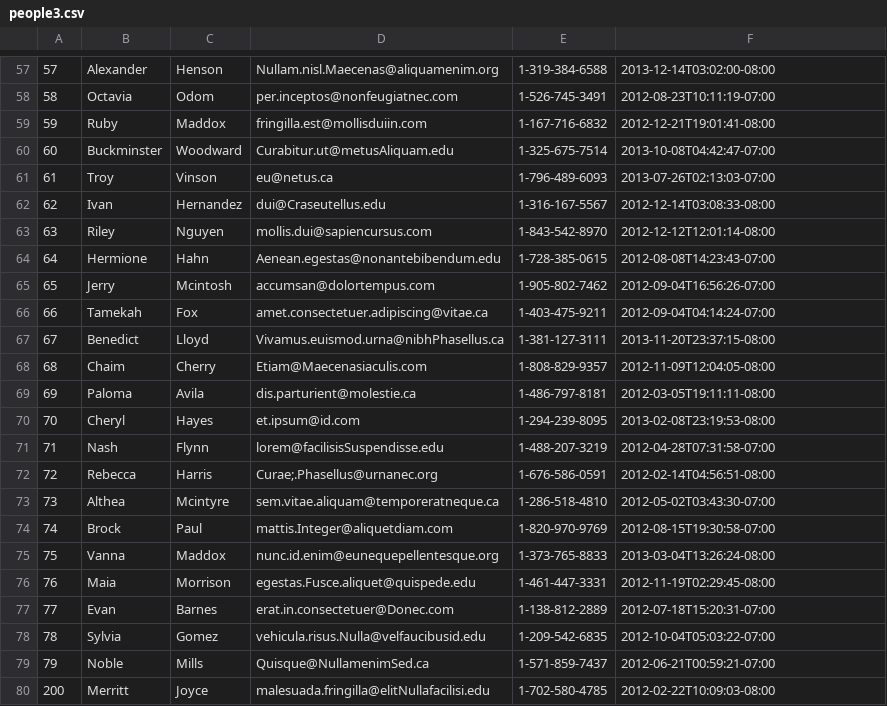
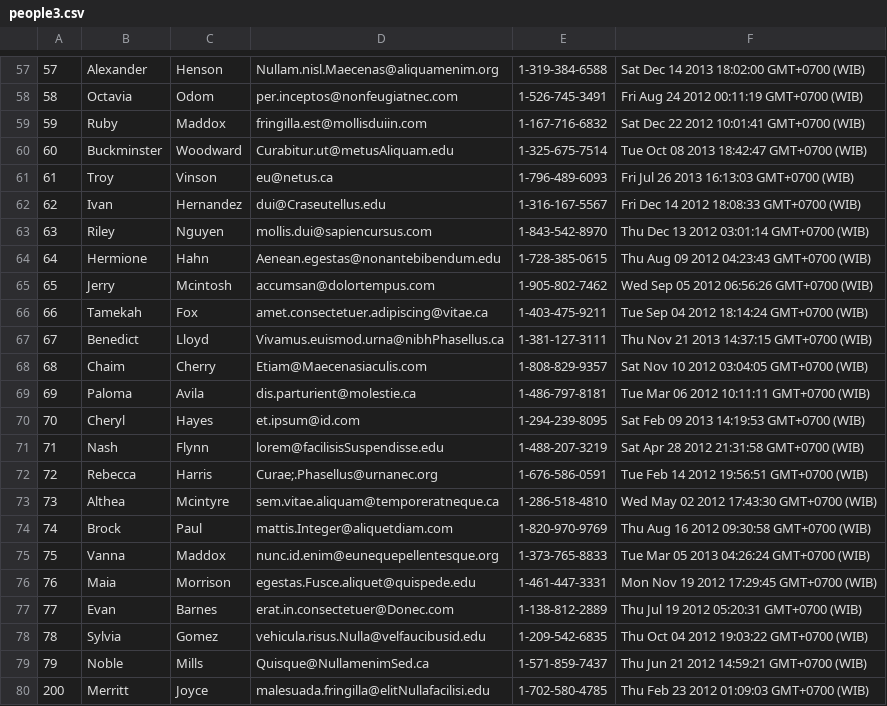
Before and after one commit to anchor-fox-2018/parsing-data-1, a CSV file: people3.csv, drawn as a sheet; only a part is shown, gaps mark what is left out; the diff covers the shown part only.

```diff
--- a/people3.csv
+++ b/people3.csv
@@ -57,24 +57,24 @@
-57,Alexander,Henson,Nullam.nisl.Maecenas@aliquamenim.org,1-319-384-6588,2013-12-14T03:02:00-08:00
-58,Octavia,Odom,per.inceptos@nonfeugiatnec.com,1-526-745-3491,2012-08-23T10:11:19-07:00
-59,Ruby,Maddox,fringilla.est@mollisduiin.com,1-167-716-6832,2012-12-21T19:01:41-08:00
-60,Buckminster,Woodward,Curabitur.ut@metusAliquam.edu,1-325-675-7514,2013-10-08T04:42:47-07:00
-61,Troy,Vinson,eu@netus.ca,1-796-489-6093,2013-07-26T02:13:03-07:00
-62,Ivan,Hernandez,dui@Craseutellus.edu,1-316-167-5567,2012-12-14T03:08:33-08:00
-63,Riley,Nguyen,mollis.dui@sapiencursus.com,1-843-542-8970,2012-12-12T12:01:14-08:00
-64,Hermione,Hahn,Aenean.egestas@nonantebibendum.edu,1-728-385-0615,2012-08-08T14:23:43-07:00
-65,Jerry,Mcintosh,accumsan@dolortempus.com,1-905-802-7462,2012-09-04T16:56:26-07:00
-66,Tamekah,Fox,amet.consectetuer.adipiscing@vitae.ca,1-403-475-9211,2012-09-04T04:14:24-07:00
-67,Benedict,Lloyd,Vivamus.euismod.urna@nibhPhasellus.ca,1-381-127-3111,2013-11-20T23:37:15-08:00
-68,Chaim,Cherry,Etiam@Maecenasiaculis.com,1-808-829-9357,2012-11-09T12:04:05-08:00
-69,Paloma,Avila,dis.parturient@molestie.ca,1-486-797-8181,2012-03-05T19:11:11-08:00
-70,Cheryl,Hayes,et.ipsum@id.com,1-294-239-8095,2013-02-08T23:19:53-08:00
-71,Nash,Flynn,lorem@facilisisSuspendisse.edu,1-488-207-3219,2012-04-28T07:31:58-07:00
-72,Rebecca,Harris,Curae;.Phasellus@urnanec.org,1-676-586-0591,2012-02-14T04:56:51-08:00
-73,Althea,Mcintyre,sem.vitae.aliquam@temporeratneque.ca,1-286-518-4810,2012-05-02T03:43:30-07:00
-74,Brock,Paul,mattis.Integer@aliquetdiam.com,1-820-970-9769,2012-08-15T19:30:58-07:00
-75,Vanna,Maddox,nunc.id.enim@eunequepellentesque.org,1-373-765-8833,2013-03-04T13:26:24-08:00
-76,Maia,Morrison,egestas.Fusce.aliquet@quispede.edu,1-461-447-3331,2012-11-19T02:29:45-08:00
-77,Evan,Barnes,erat.in.consectetuer@Donec.com,1-138-812-2889,2012-07-18T15:20:31-07:00
-78,Sylvia,Gomez,vehicula.risus.Nulla@velfaucibusid.edu,1-209-542-6835,2012-10-04T05:03:22-07:00
-79,Noble,Mills,Quisque@NullamenimSed.ca,1-571-859-7437,2012-06-21T00:59:21-07:00
-200,Merritt,Joyce,malesuada.fringilla@elitNullafacilisi.edu,1-702-580-4785,2012-02-22T10:09:03-08:00
+57,Alexander,Henson,Nullam.nisl.Maecenas@aliquamenim.org,1-319-384-6588,Sat Dec 14 2013 18:02:00 GMT+0700 (WIB)
+58,Octavia,Odom,per.inceptos@nonfeugiatnec.com,1-526-745-3491,Fri Aug 24 2012 00:11:19 GMT+0700 (WIB)
+59,Ruby,Maddox,fringilla.est@mollisduiin.com,1-167-716-6832,Sat Dec 22 2012 10:01:41 GMT+0700 (WIB)
+60,Buckminster,Woodward,Curabitur.ut@metusAliquam.edu,1-325-675-7514,Tue Oct 08 2013 18:42:47 GMT+0700 (WIB)
+61,Troy,Vinson,eu@netus.ca,1-796-489-6093,Fri Jul 26 2013 16:13:03 GMT+0700 (WIB)
+62,Ivan,Hernandez,dui@Craseutellus.edu,1-316-167-5567,Fri Dec 14 2012 18:08:33 GMT+0700 (WIB)
+63,Riley,Nguyen,mollis.dui@sapiencursus.com,1-843-542-8970,Thu Dec 13 2012 03:01:14 GMT+0700 (WIB)
+64,Hermione,Hahn,Aenean.egestas@nonantebibendum.edu,1-728-385-0615,Thu Aug 09 2012 04:23:43 GMT+0700 (WIB)
+65,Jerry,Mcintosh,accumsan@dolortempus.com,1-905-802-7462,Wed Sep 05 2012 06:56:26 GMT+0700 (WIB)
+66,Tamekah,Fox,amet.consectetuer.adipiscing@vitae.ca,1-403-475-9211,Tue Sep 04 2012 18:14:24 GMT+0700 (WIB)
+67,Benedict,Lloyd,Vivamus.euismod.urna@nibhPhasellus.ca,1-381-127-3111,Thu Nov 21 2013 14:37:15 GMT+0700 (WIB)
+68,Chaim,Cherry,Etiam@Maecenasiaculis.com,1-808-829-9357,Sat Nov 10 2012 03:04:05 GMT+0700 (WIB)
+69,Paloma,Avila,dis.parturient@molestie.ca,1-486-797-8181,Tue Mar 06 2012 10:11:11 GMT+0700 (WIB)
+70,Cheryl,Hayes,et.ipsum@id.com,1-294-239-8095,Sat Feb 09 2013 14:19:53 GMT+0700 (WIB)
+71,Nash,Flynn,lorem@facilisisSuspendisse.edu,1-488-207-3219,Sat Apr 28 2012 21:31:58 GMT+0700 (WIB)
+72,Rebecca,Harris,Curae;.Phasellus@urnanec.org,1-676-586-0591,Tue Feb 14 2012 19:56:51 GMT+0700 (WIB)
+73,Althea,Mcintyre,sem.vitae.aliquam@temporeratneque.ca,1-286-518-4810,Wed May 02 2012 17:43:30 GMT+0700 (WIB)
+74,Brock,Paul,mattis.Integer@aliquetdiam.com,1-820-970-9769,Thu Aug 16 2012 09:30:58 GMT+0700 (WIB)
+75,Vanna,Maddox,nunc.id.enim@eunequepellentesque.org,1-373-765-8833,Tue Mar 05 2013 04:26:24 GMT+0700 (WIB)
+76,Maia,Morrison,egestas.Fusce.aliquet@quispede.edu,1-461-447-3331,Mon Nov 19 2012 17:29:45 GMT+0700 (WIB)
+77,Evan,Barnes,erat.in.consectetuer@Donec.com,1-138-812-2889,Thu Jul 19 2012 05:20:31 GMT+0700 (WIB)
+78,Sylvia,Gomez,vehicula.risus.Nulla@velfaucibusid.edu,1-209-542-6835,Thu Oct 04 2012 19:03:22 GMT+0700 (WIB)
+79,Noble,Mills,Quisque@NullamenimSed.ca,1-571-859-7437,Thu Jun 21 2012 14:59:21 GMT+0700 (WIB)
+200,Merritt,Joyce,malesuada.fringilla@elitNullafacilisi.edu,1-702-580-4785,Thu Feb 23 2012 01:09:03 GMT+0700 (WIB)
```
Also changed, not shown: 56 edited cells elsewhere in this file, 1 other file.
